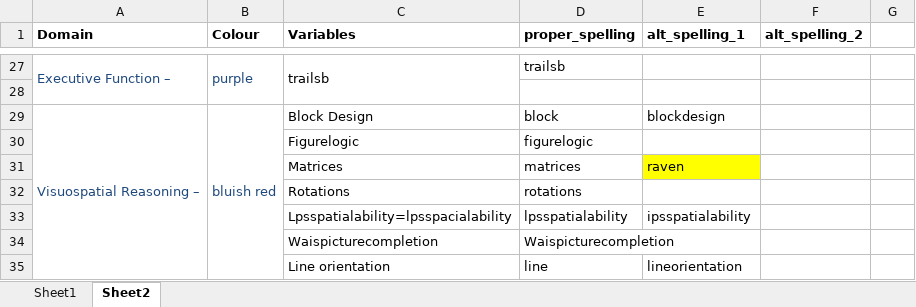
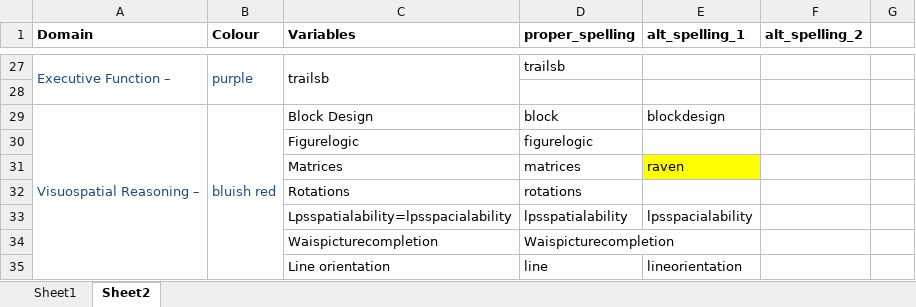
Before and after one commit to IALSA/IALSA-2015-Portland, an Excel workbook: reports/model_space_new/docs/domains-naming-map.xlsx, sheet Sheet2, drawn as a sheet; only a part is shown, gaps mark what is left out; values as stored, in another font and other column widths than the file's, no borders; the diff names each change by its address in the sheet, - before the commit and + after, or states it on an @@ line.

```diff
--- a/reports/model_space_new/docs/domains-naming-map.xlsx (sheet Sheet2)
+++ b/reports/model_space_new/docs/domains-naming-map.xlsx (sheet Sheet2)
-E33 (alt_spelling_1): ipsspatialability
+E33 (alt_spelling_1): lpsspacialability
```
Also changed, not shown: 2 other files.
